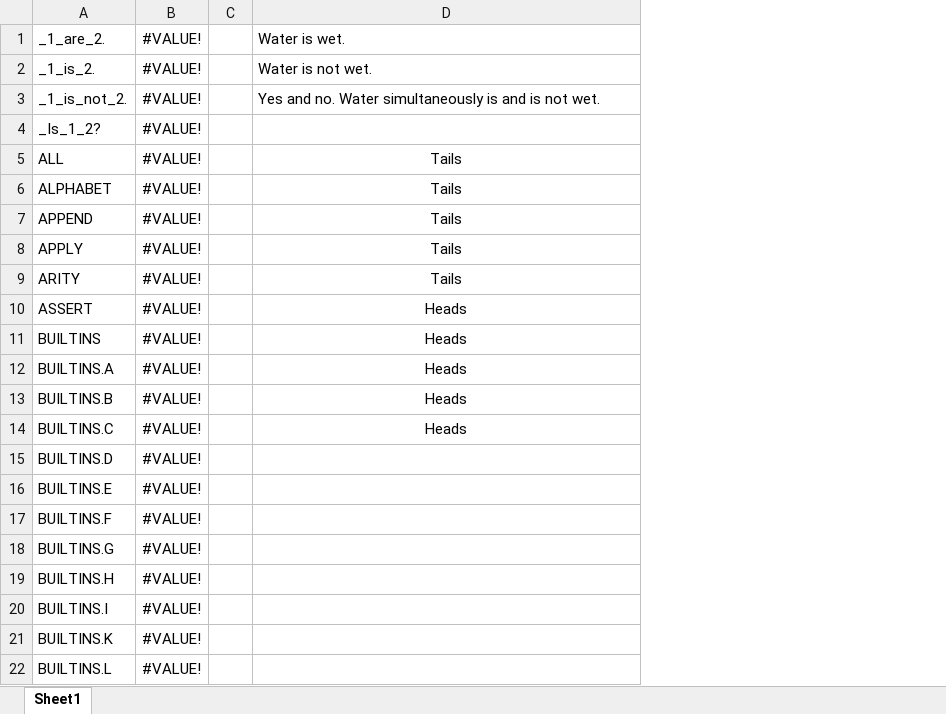
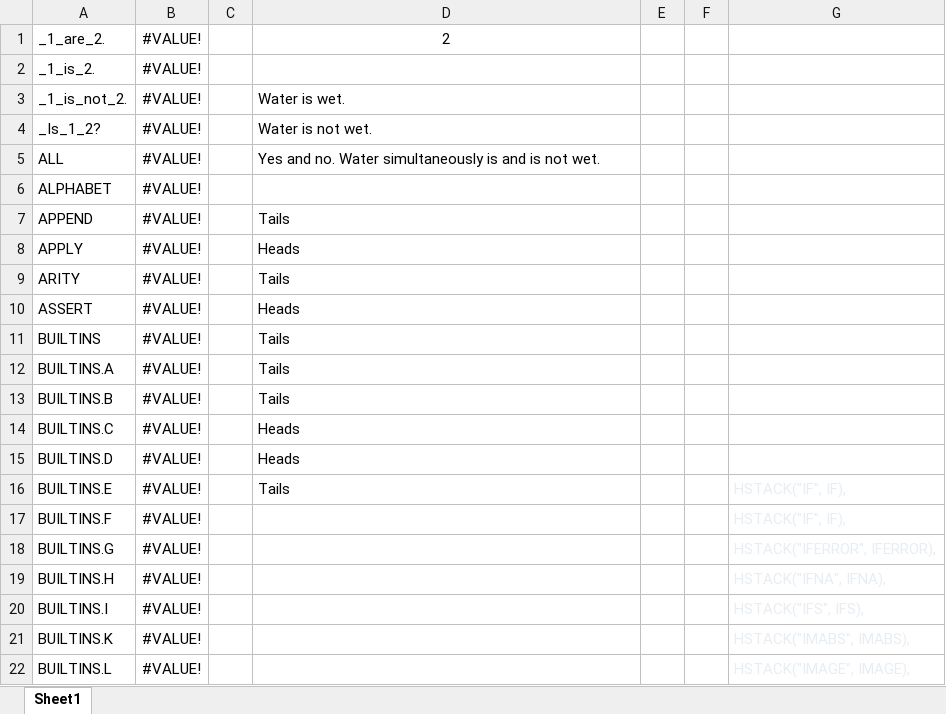
Before and after one commit to Spreadsheet-Institute/Spreadsheet-Institute, an Excel workbook: lisp/SpreadsheetLisp.xlsx, sheet Sheet1, drawn as a sheet; only a part is shown; values as stored, in another font and other column widths than the file's, no borders; the diff names each change by its address in the sheet, - before the commit and + after, or states it on an @@ line.

Commit message:
Removing the three ISO/INTL functions which were unrecognized by Excel to fix BUILTINS composition

```diff
--- a/lisp/SpreadsheetLisp.xlsx (sheet Sheet1)
+++ b/lisp/SpreadsheetLisp.xlsx (sheet Sheet1)
+column E, empty
+column F, empty
+column G, rows 16-22: HSTACK("IF", IF), | HSTACK("IF", IF), | HSTACK("IFERROR", IFERROR), | HSTACK("IFNA", IFNA), | HSTACK("IFS", IFS), | HSTACK("IMABS", IMABS), | HSTACK("IMAGE", IMAGE),
-D1: Water is wet.
+D1: 2
-D1 alignment: left
+D1 alignment: center
-D2: Water is not wet.
+D2: (empty)
-D3: Yes and no. Water simultaneously is and is not wet.
+D3: Water is wet.
-D4: (empty)
+D4: Water is not wet.
-D5: Tails
+D5: Yes and no. Water simultaneously is and is not wet.
-D5 alignment: center
+D5 alignment: left
-D6: Tails
+D6: (empty)
-D7:D14 alignment: center
+D7:D14 alignment: left
-D8: Tails
+D8: Heads
-D11:D13: Heads
+D11:D13: Tails
-D15: (empty)
+D15: Heads
-D16: (empty)
+D16: Tails
```
Also changed, not shown: formulas that keep their value, 4 other files.
